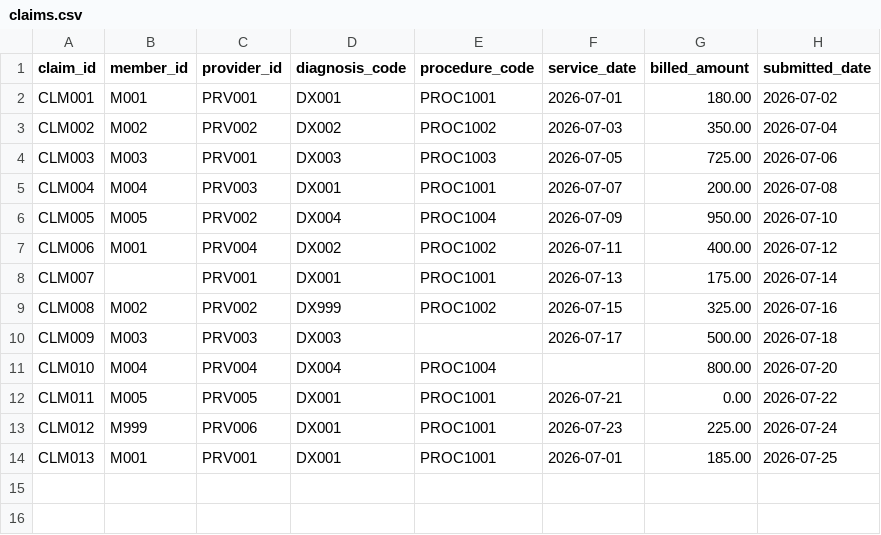
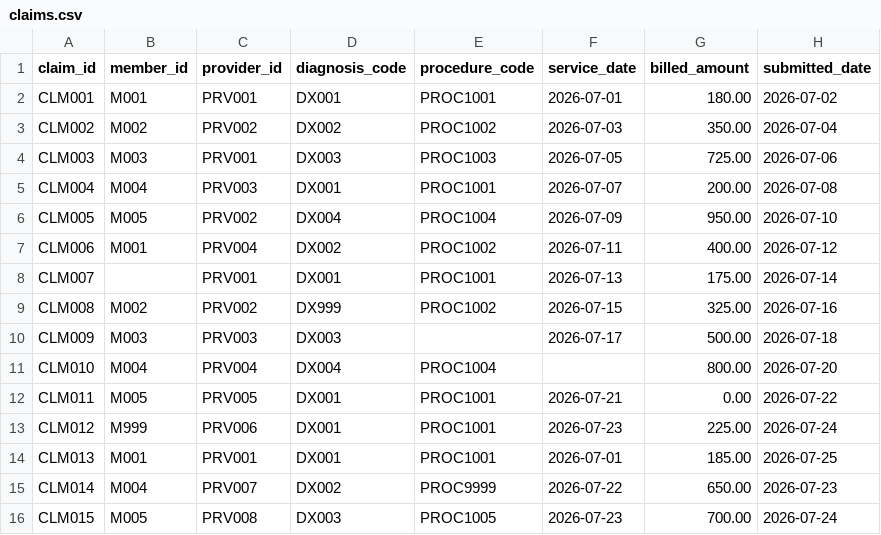
Before and after one commit to buildwithmanny/healthcare-claims-workflow, a CSV file: data/claims.csv, drawn as a sheet; the diff names each change by its address in the sheet, - before the commit and + after, or states it on an @@ line.

Commit message:
Implement claim pricing and failure classification

```diff
--- a/data/claims.csv
+++ b/data/claims.csv
+row 15: CLM014 | M004 | PRV007 | DX002 | PROC9999 | 2026-07-22 | 650.00 | 2026-07-23
+row 16: CLM015 | M005 | PRV008 | DX003 | PROC1005 | 2026-07-23 | 700.00 | 2026-07-24
```
Also changed, not shown: 5 other files.
